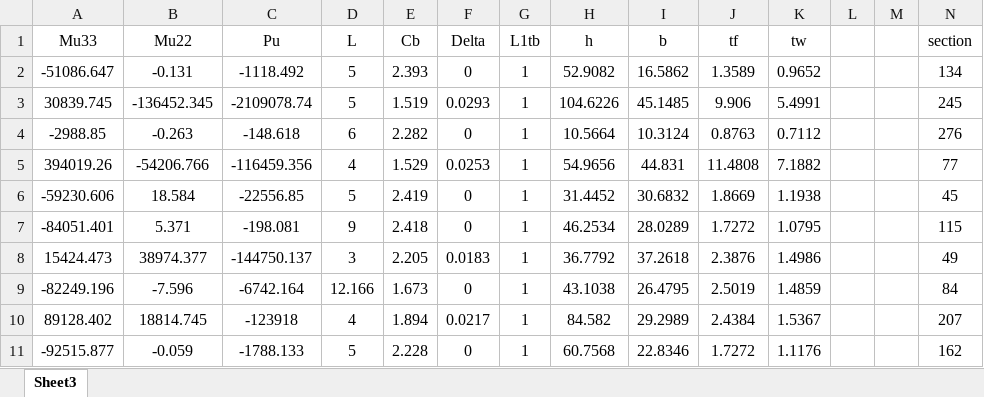
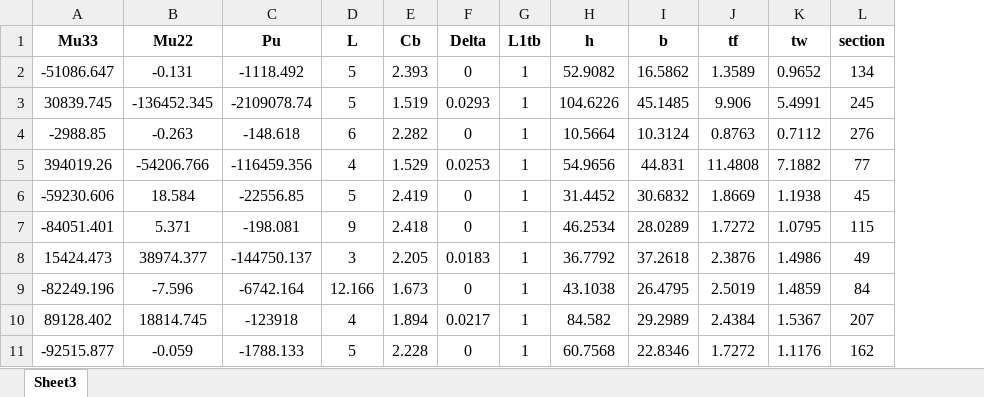
Before and after one commit to FarshadAmiri/Structural_Optimization, an Excel workbook: SO - 1215 samples.xlsx, sheet Sheet3, drawn as a sheet; only a part is shown; values as stored, in another font and other column widths than the file's, no borders; removed rows and columns are numbered as before the commit, all else as after; the diff names each change by its address in the sheet, - before the commit and + after, or states it on an @@ line.

Commit message:
Update SO - 1215 samples.xlsx

```diff
--- a/SO - 1215 samples.xlsx (sheet Sheet3)
+++ b/SO - 1215 samples.xlsx (sheet Sheet3)
-column L, empty
-column M, empty
-A1:K1 bold: off
+A1:K1 bold: on
-L1 bold: off
+L1 bold: on
```
